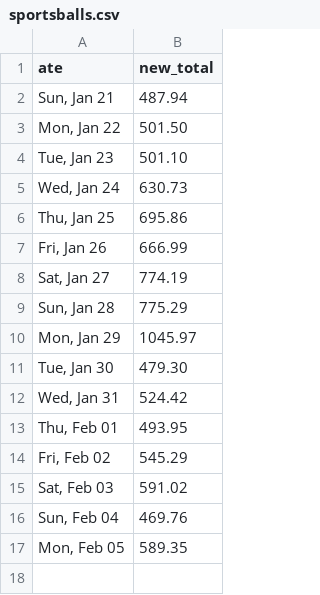
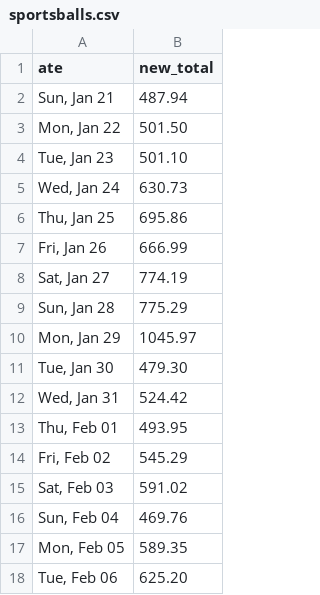
Before and after one commit to quantegytrading/quantegy.io, a CSV file: public/sportsballs.csv, drawn as a sheet.

Commit message:
Update sportsballs.csv

```diff
--- a/public/sportsballs.csv
+++ b/public/sportsballs.csv
@@ -17 +17,2 @@ ate,new_total
 "Mon, Feb 05",589.35
+"Tue, Feb 06",625.20
```
